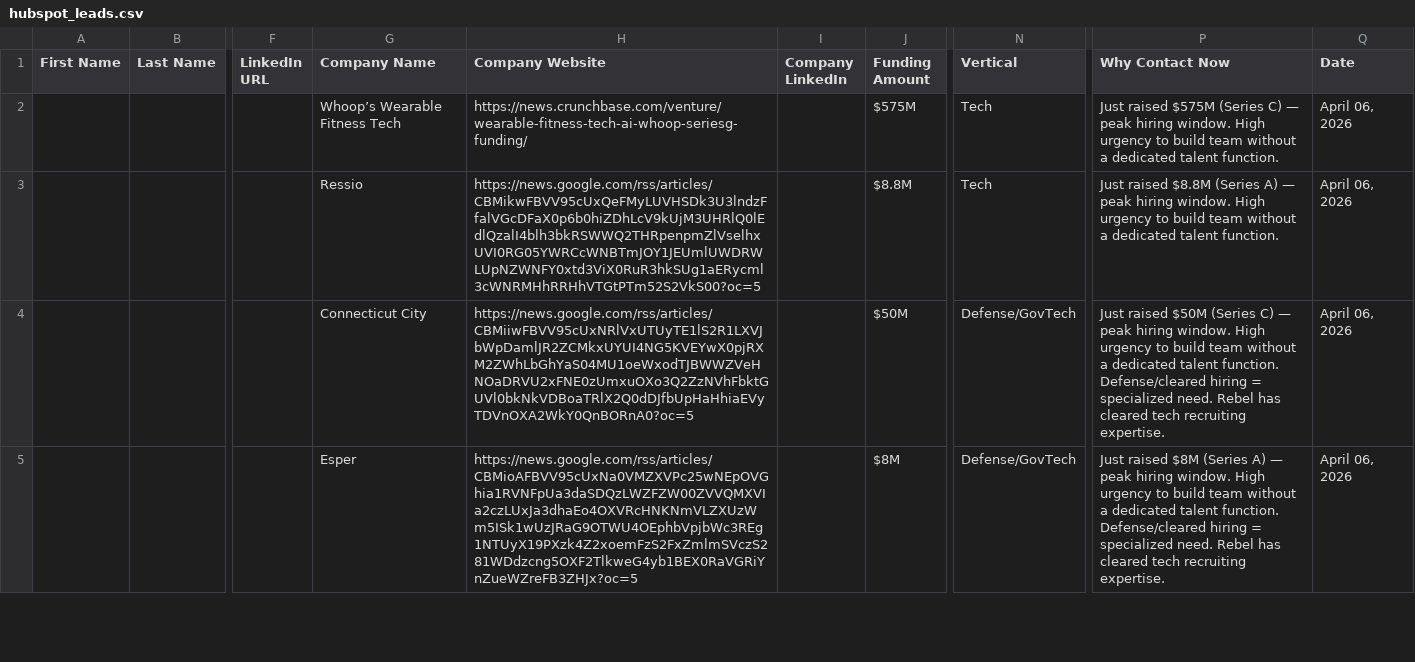
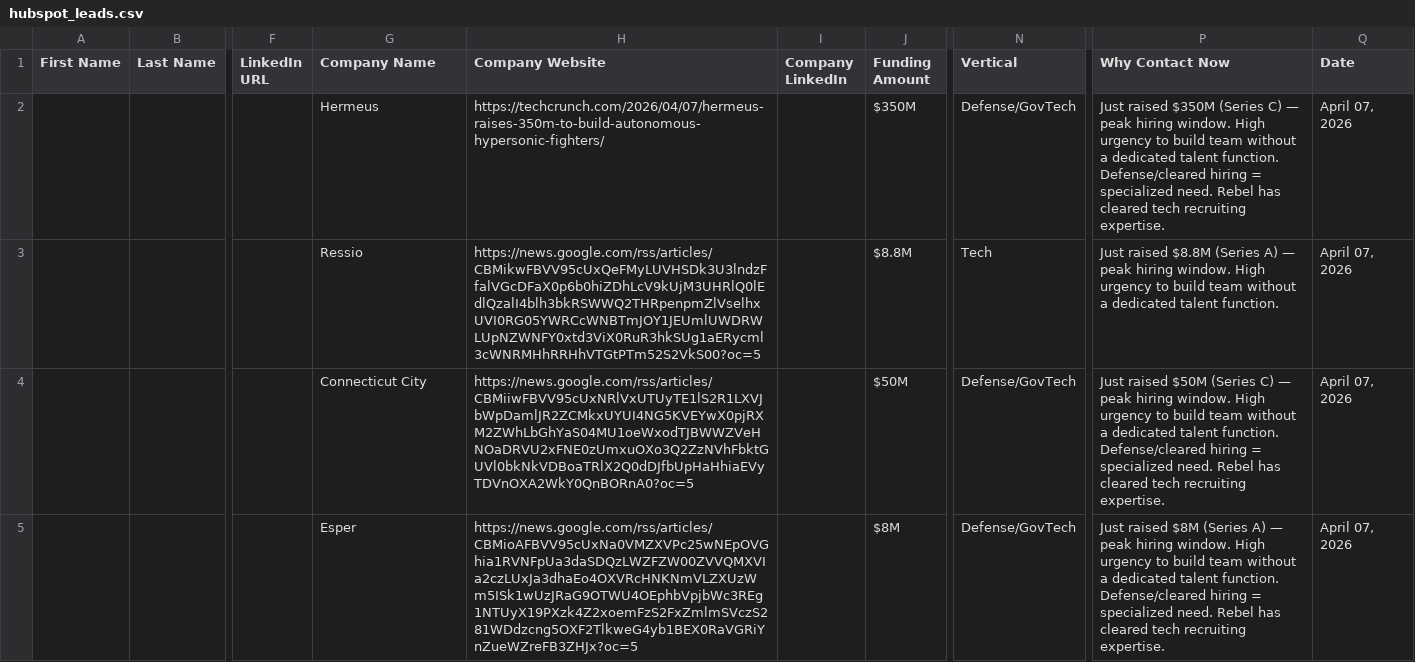
Before and after one commit to rebelrichie/rebel-intel, a CSV file: docs/hubspot_leads.csv, drawn as a sheet; only a part is shown, gaps mark what is left out; the diff covers the shown part only; the diff names each change by its address in the sheet, - before the commit and + after, or states it on an @@ line.

```diff
--- a/docs/hubspot_leads.csv
+++ b/docs/hubspot_leads.csv
-G2 (Company Name): Whoop’s Wearable Fitness Tech
+G2 (Company Name): Hermeus
-H2 (Company Website): https://news.crunchbase.com/venture/wearable-fitness-tech-ai-whoop-seriesg-funding/
+H2 (Company Website): https://techcrunch.com/2026/04/07/hermeus-raises-350m-to-build-autonomous-hypersonic-fighters/
-J2 (Funding Amount): $575M
+J2 (Funding Amount): $350M
-N2 (Vertical): Tech
+N2 (Vertical): Defense/GovTech
-P2 (Why Contact Now): Just raised $575M (Series C) — peak hiring window. High urgency to build team without a dedicated talent function.
+P2 (Why Contact Now): Just raised $350M (Series C) — peak hiring window. High urgency to build team without a dedicated talent function. Defense/cleared hiring = specialized need. Rebel has cleared tech recruiting expertise.
-Q2:Q5 (Date): April 06, 2026
+Q2:Q5 (Date): April 07, 2026
```
Also changed, not shown: 4 added rows, 4 removed rows and 4 edited cells elsewhere in this file, 4 other files.
